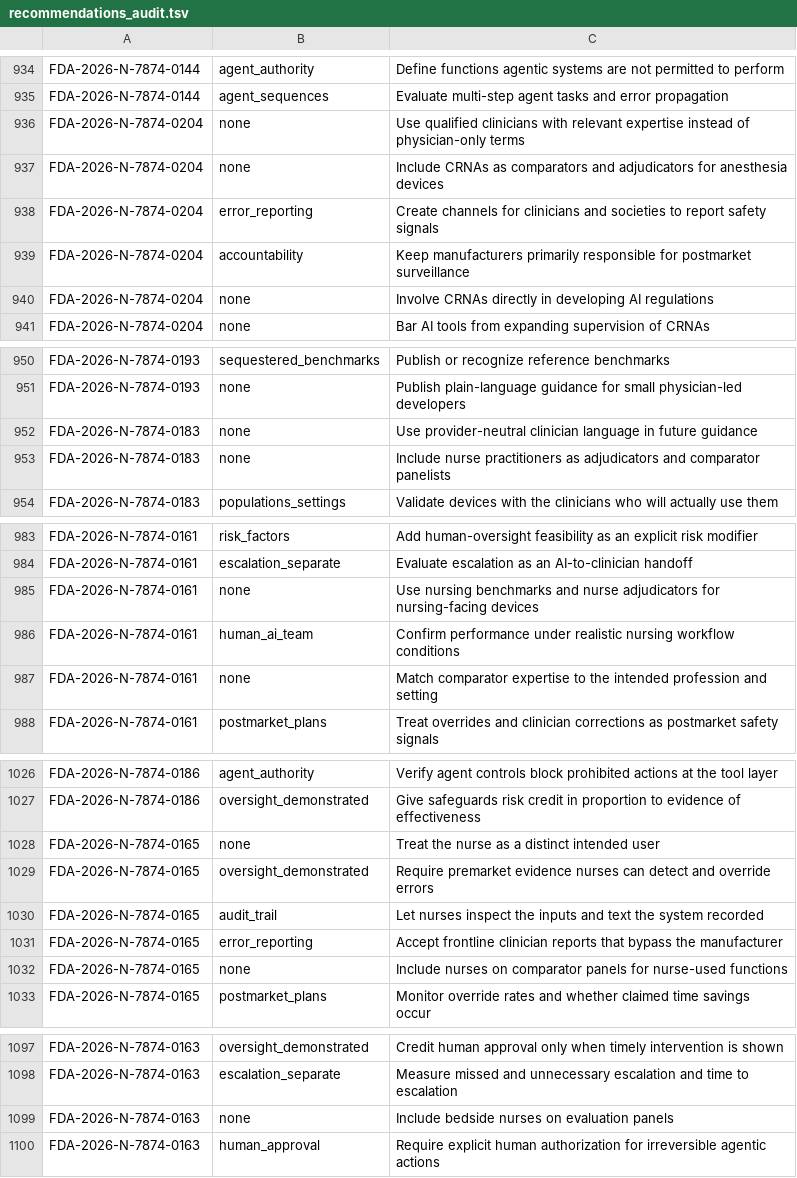
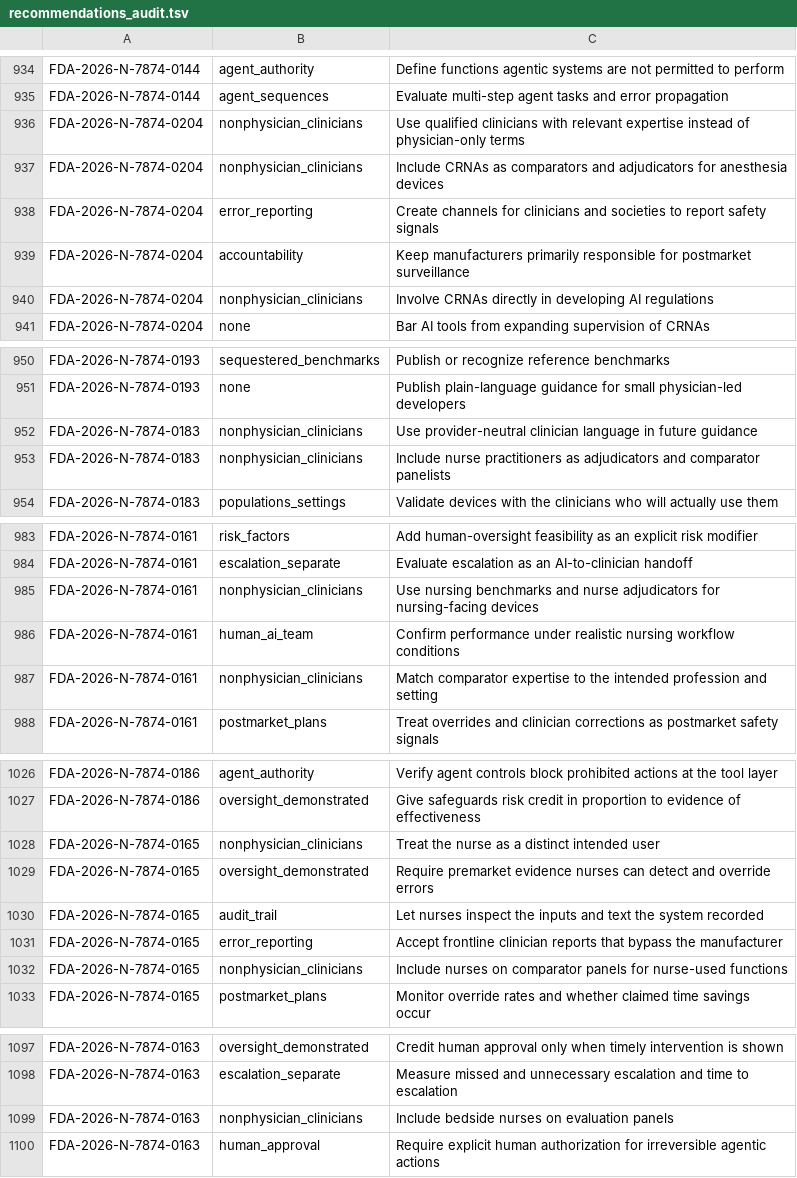
Before and after one commit to merylye/docket-lens, a TSV file: pipeline/recommendations_audit.tsv, drawn as a sheet; only a part is shown, gaps mark what is left out; the diff covers the shown part only.

```diff
--- a/pipeline/recommendations_audit.tsv
+++ b/pipeline/recommendations_audit.tsv
@@ -935,7 +935,7 @@ FDA-2026-N-7874-0144	agent_authority	Define functions agentic systems are not pe
 FDA-2026-N-7874-0144	agent_sequences	Evaluate multi-step agent tasks and error propagation
-FDA-2026-N-7874-0204	none	Use qualified clinicians with relevant expertise instead of physician-only terms
-FDA-2026-N-7874-0204	none	Include CRNAs as comparators and adjudicators for anesthesia devices
+FDA-2026-N-7874-0204	nonphysician_clinicians	Use qualified clinicians with relevant expertise instead of physician-only terms
+FDA-2026-N-7874-0204	nonphysician_clinicians	Include CRNAs as comparators and adjudicators for anesthesia devices
 FDA-2026-N-7874-0204	error_reporting	Create channels for clinicians and societies to report safety signals
 FDA-2026-N-7874-0204	accountability	Keep manufacturers primarily responsible for postmarket surveillance
-FDA-2026-N-7874-0204	none	Involve CRNAs directly in developing AI regulations
+FDA-2026-N-7874-0204	nonphysician_clinicians	Involve CRNAs directly in developing AI regulations
 FDA-2026-N-7874-0204	none	Bar AI tools from expanding supervision of CRNAs
@@ -951,4 +951,4 @@ FDA-2026-N-7874-0193	sequestered_benchmarks	Publish or recognize reference bench
 FDA-2026-N-7874-0193	none	Publish plain-language guidance for small physician-led developers
-FDA-2026-N-7874-0183	none	Use provider-neutral clinician language in future guidance
-FDA-2026-N-7874-0183	none	Include nurse practitioners as adjudicators and comparator panelists
+FDA-2026-N-7874-0183	nonphysician_clinicians	Use provider-neutral clinician language in future guidance
+FDA-2026-N-7874-0183	nonphysician_clinicians	Include nurse practitioners as adjudicators and comparator panelists
 FDA-2026-N-7874-0183	populations_settings	Validate devices with the clinicians who will actually use them
@@ -984,5 +984,5 @@ FDA-2026-N-7874-0161	risk_factors	Add human-oversight feasibility as an explicit
 FDA-2026-N-7874-0161	escalation_separate	Evaluate escalation as an AI-to-clinician handoff
-FDA-2026-N-7874-0161	none	Use nursing benchmarks and nurse adjudicators for nursing-facing devices
+FDA-2026-N-7874-0161	nonphysician_clinicians	Use nursing benchmarks and nurse adjudicators for nursing-facing devices
 FDA-2026-N-7874-0161	human_ai_team	Confirm performance under realistic nursing workflow conditions
-FDA-2026-N-7874-0161	none	Match comparator expertise to the intended profession and setting
+FDA-2026-N-7874-0161	nonphysician_clinicians	Match comparator expertise to the intended profession and setting
 FDA-2026-N-7874-0161	postmarket_plans	Treat overrides and clinician corrections as postmarket safety signals
@@ -1027,3 +1027,3 @@ FDA-2026-N-7874-0186	agent_authority	Verify agent controls block prohibited acti
 FDA-2026-N-7874-0186	oversight_demonstrated	Give safeguards risk credit in proportion to evidence of effectiveness
-FDA-2026-N-7874-0165	none	Treat the nurse as a distinct intended user
+FDA-2026-N-7874-0165	nonphysician_clinicians	Treat the nurse as a distinct intended user
 FDA-2026-N-7874-0165	oversight_demonstrated	Require premarket evidence nurses can detect and override errors
@@ -1031,3 +1031,3 @@ FDA-2026-N-7874-0165	audit_trail	Let nurses inspect the inputs and text the syst
 FDA-2026-N-7874-0165	error_reporting	Accept frontline clinician reports that bypass the manufacturer
-FDA-2026-N-7874-0165	none	Include nurses on comparator panels for nurse-used functions
+FDA-2026-N-7874-0165	nonphysician_clinicians	Include nurses on comparator panels for nurse-used functions
 FDA-2026-N-7874-0165	postmarket_plans	Monitor override rates and whether claimed time savings occur
@@ -1098,3 +1098,3 @@ FDA-2026-N-7874-0163	oversight_demonstrated	Credit human approval only when time
 FDA-2026-N-7874-0163	escalation_separate	Measure missed and unnecessary escalation and time to escalation
-FDA-2026-N-7874-0163	none	Include bedside nurses on evaluation panels
+FDA-2026-N-7874-0163	nonphysician_clinicians	Include bedside nurses on evaluation panels
 FDA-2026-N-7874-0163	human_approval	Require explicit human authorization for irreversible agentic actions
```
Also changed, not shown: 6 edited cells elsewhere in this file, 4 other files.
